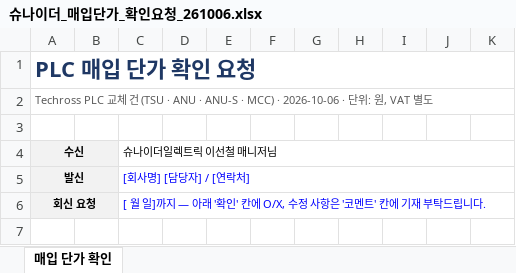
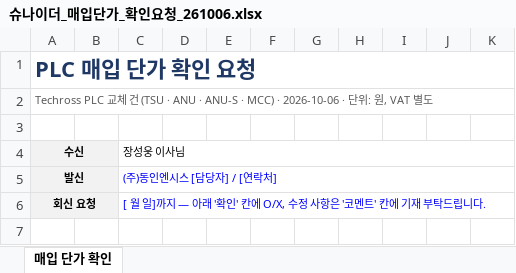
Before and after one commit to bmk3037/New-Project, an Excel workbook: 슈나이더_매입단가_확인요청_261006.xlsx, sheet 매입 단가 확인, drawn as a sheet; only a part is shown; values as stored, in another font and other column widths than the file's, no borders; the diff names each change by its address in the sheet, - before the commit and + after, or states it on an @@ line.

```diff
--- a/슈나이더_매입단가_확인요청_261006.xlsx (sheet 매입 단가 확인)
+++ b/슈나이더_매입단가_확인요청_261006.xlsx (sheet 매입 단가 확인)
-C4: 슈나이더일렉트릭 이선철 매니저님
+C4: 장성웅 이사님
-C5: [회사명] [담당자] / [연락처]
+C5: (주)동인엔시스 [담당자] / [연락처]
```
Also changed, not shown: 테크로스_PLC_견적서.xlsx.
